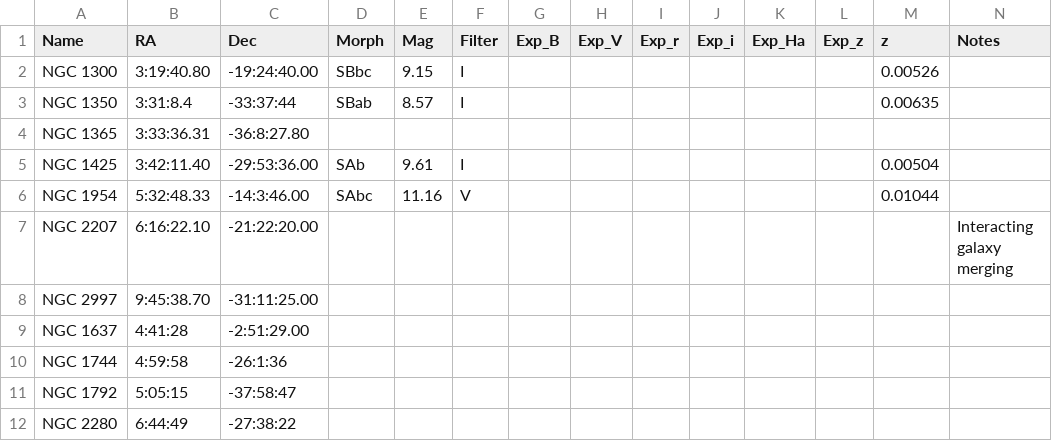
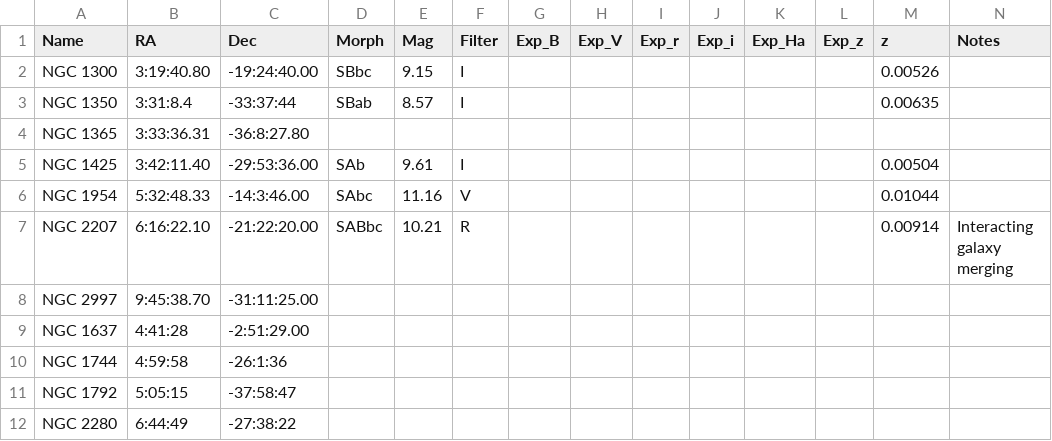
Before and after one commit to jhartke/LaSillaRepo2020, a CSV file: targets/backup_targets.csv, drawn as a sheet.

Commit message:
Update backup_targets.csv

```diff
--- a/targets/backup_targets.csv
+++ b/targets/backup_targets.csv
@@ -6,3 +6,3 @@ NGC 1425,3:42:11.40,-29:53:36.00,SAb,9.61,I,,,,,,,0.00504,
 NGC 1954,5:32:48.33,-14:3:46.00,SAbc,11.16,V,,,,,,,0.01044,
-NGC 2207,6:16:22.10,-21:22:20.00,,,,,,,,,,,Interacting galaxy merging
+NGC 2207,6:16:22.10,-21:22:20.00,SABbc,10.21,R,,,,,,,0.00914,Interacting galaxy merging
 NGC 2997,9:45:38.70,-31:11:25.00,,,,,,,,,,,
```
